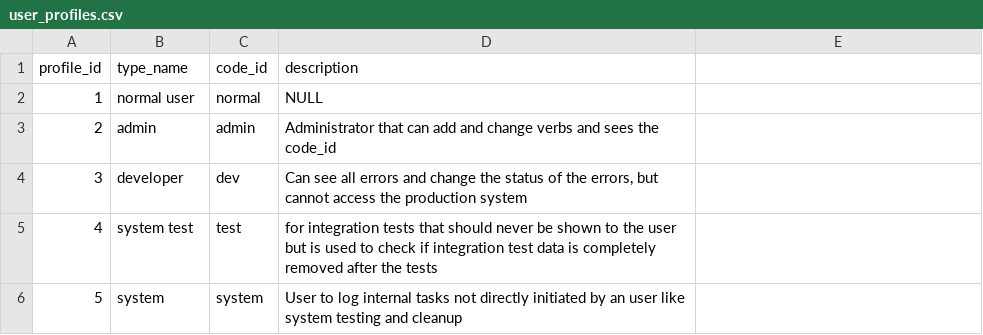
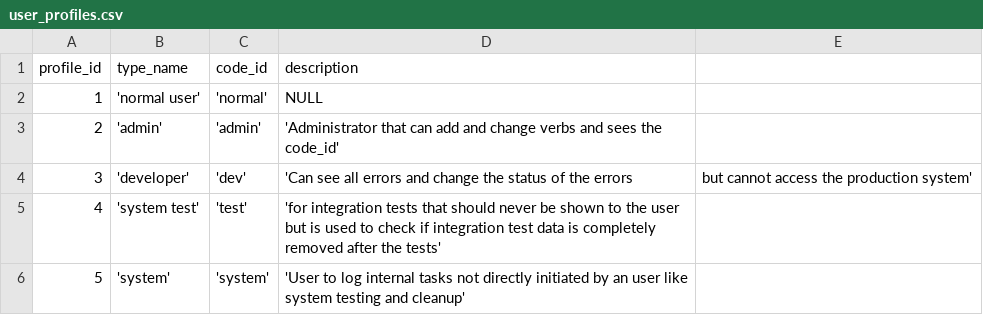
Before and after one commit to zukunft/zukunft.com, a CSV file: src/main/resources/db_code_links/user_profiles.csv, drawn as a sheet.

Commit message:
move initial setup of formula types to csv

```diff
--- a/src/main/resources/db_code_links/user_profiles.csv
+++ b/src/main/resources/db_code_links/user_profiles.csv
@@ -1,6 +1,6 @@
 profile_id, type_name, code_id, description
-1, "normal user", "normal", NULL
-2, "admin", "admin", "Administrator that can add and change verbs and sees the code_id"
-3, "developer", "dev", "Can see all errors and change the status of the errors, but cannot access the production system"
-4, "system test", "test", "for integration tests that should never be shown to the user but is used to check if integration test data is completely removed after the tests"
-5, "system", "system", "User to log internal tasks not directly initiated by an user like system testing and cleanup"
+1, 'normal user', 'normal', NULL
+2, 'admin', 'admin', 'Administrator that can add and change verbs and sees the code_id'
+3, 'developer', 'dev', 'Can see all errors and change the status of the errors, but cannot access the production system'
+4, 'system test', 'test', 'for integration tests that should never be shown to the user but is used to check if integration test data is completely removed after the tests'
+5, 'system', 'system', 'User to log internal tasks not directly initiated by an user like system testing and cleanup'
```
Also changed, not shown: 11 other files.
